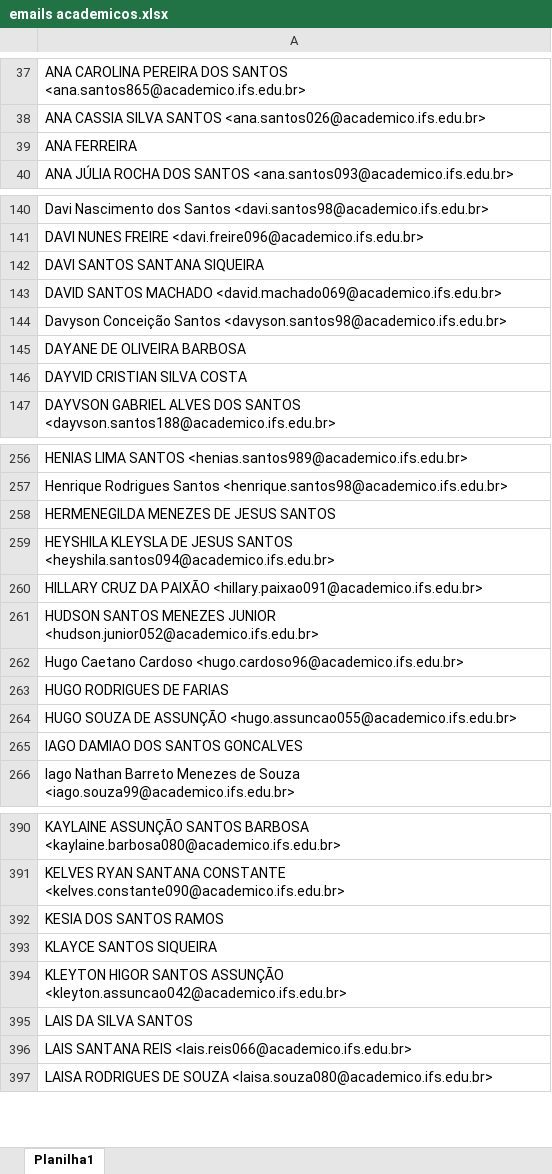
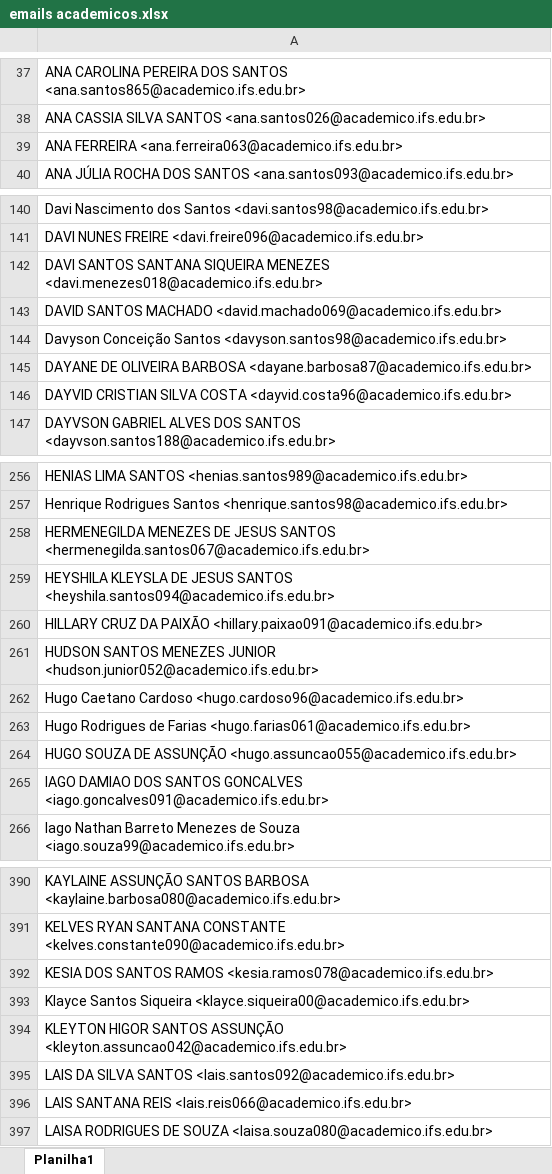
Before and after one commit to jhonmaycon94/Google-Classroom-creation-helper, an Excel workbook: emails academicos.xlsx, sheet Planilha1, drawn as a sheet; only a part is shown, gaps mark what is left out; values as stored, in another font and other column widths than the file's, no cell formats; the diff covers the shown part only; the diff names each change by its address in the sheet, - before the commit and + after, or states it on an @@ line.

```diff
--- a/emails academicos.xlsx (sheet Planilha1)
+++ b/emails academicos.xlsx (sheet Planilha1)
-A39: ANA FERREIRA
+A39: ANA FERREIRA <ana.ferreira063@academico.ifs.edu.br>
-A142: …SANTANA SIQUEIRA
+A142: …SANTANA SIQUEIRA MENEZES <davi.menezes018@academico.ifs.edu.br>
-A145: …OLIVEIRA BARBOSA
+A145: …OLIVEIRA BARBOSA <dayane.barbosa87@academico.ifs.edu.br>
-A146: …SILVA COSTA
+A146: …SILVA COSTA <dayvid.costa96@academico.ifs.edu.br>
-A258: …JESUS SANTOS
+A258: …JESUS SANTOS <hermenegilda.santos067@academico.ifs.edu.br>
-A263: HUGO RODRIGUES DE FARIAS
+A263: Hugo Rodrigues de Farias <hugo.farias061@academico.ifs.edu.br>
-A265: …SANTOS GONCALVES
+A265: …SANTOS GONCALVES <iago.goncalves091@academico.ifs.edu.br>
-A392: KESIA DOS SANTOS RAMOS
+A392: KESIA DOS SANTOS RAMOS <kesia.ramos078@academico.ifs.edu.br>
-A393: KLAYCE SANTOS SIQUEIRA
+A393: Klayce Santos Siqueira <klayce.siqueira00@academico.ifs.edu.br>
-A395: LAIS DA SILVA SANTOS
+A395: LAIS DA SILVA SANTOS <lais.santos092@academico.ifs.edu.br>
```
Also changed, not shown: 26 edited cells elsewhere in this sheet, cell formats, 2 other files.
